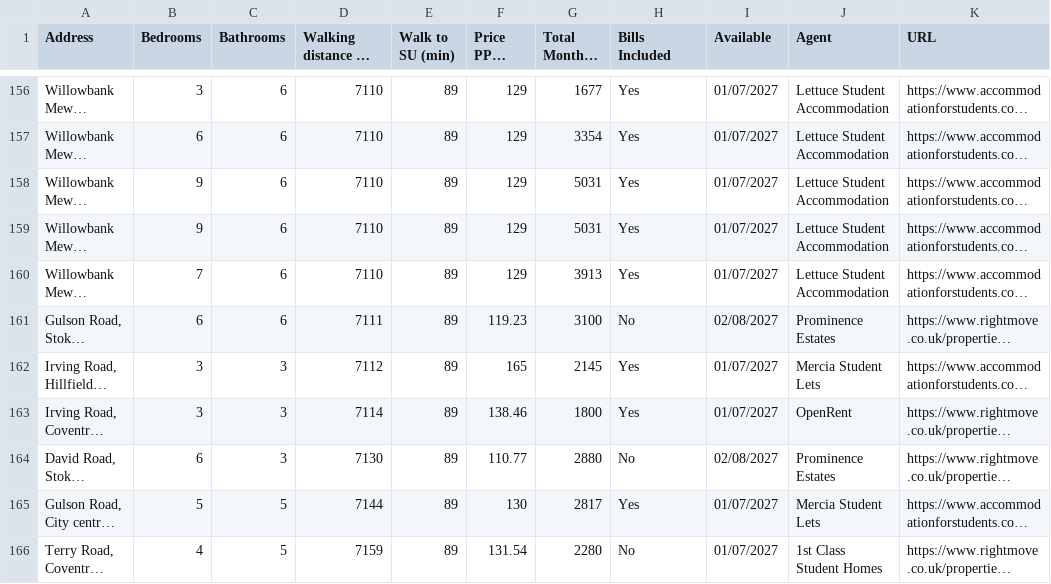
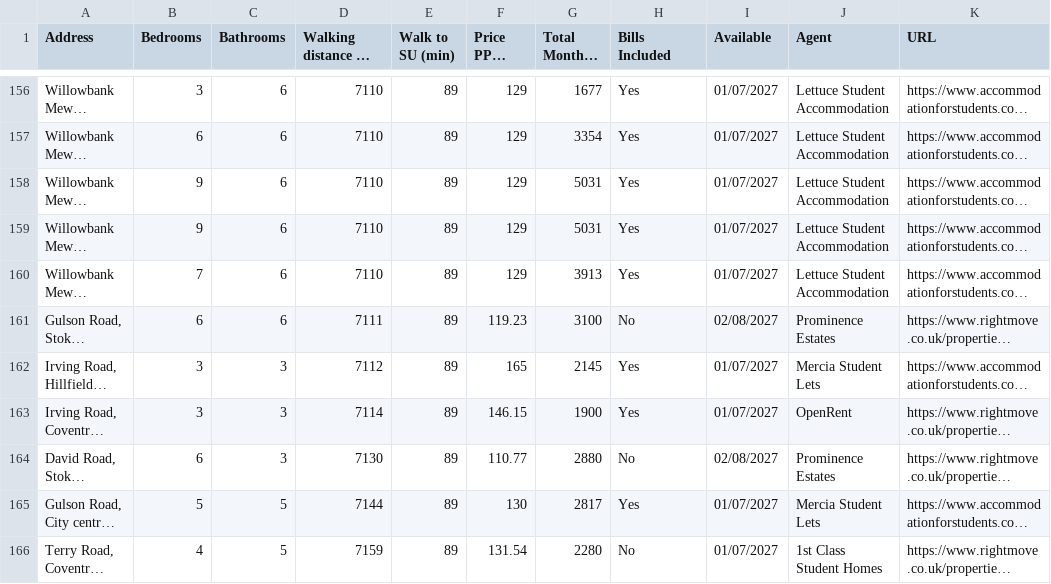
Before and after one commit to 3aks/3aks.github.io, a CSV file: housing/warwick/warwick_student_houses.csv, drawn as a sheet; only a part is shown, gaps mark what is left out; long unchanged cells end in …; the diff covers the shown part only; the diff names each change by its address in the sheet, - before the commit and + after, or states it on an @@ line.

```diff
--- a/housing/warwick/warwick_student_houses.csv
+++ b/housing/warwick/warwick_student_houses.csv
@@ row 159 moved to row 158: Willowbank Mews, Hillfields, CV12BN @@
-F163 (Price PPPW (£)): 138.46
+F163 (Price PPPW (£)): 146.15
-G163 (Total Monthly (£)): 1800
+G163 (Total Monthly (£)): 1900
```
Also changed, not shown: 5 added rows, 11 removed rows, 2 moved rows and 2 edited cells elsewhere in this file, housing/cardiff_student_houses.csv, 2 other files.
